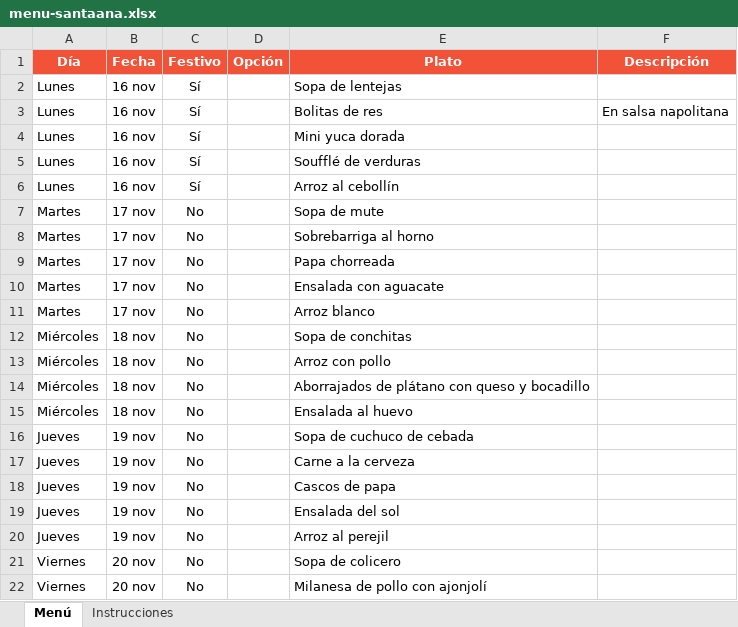
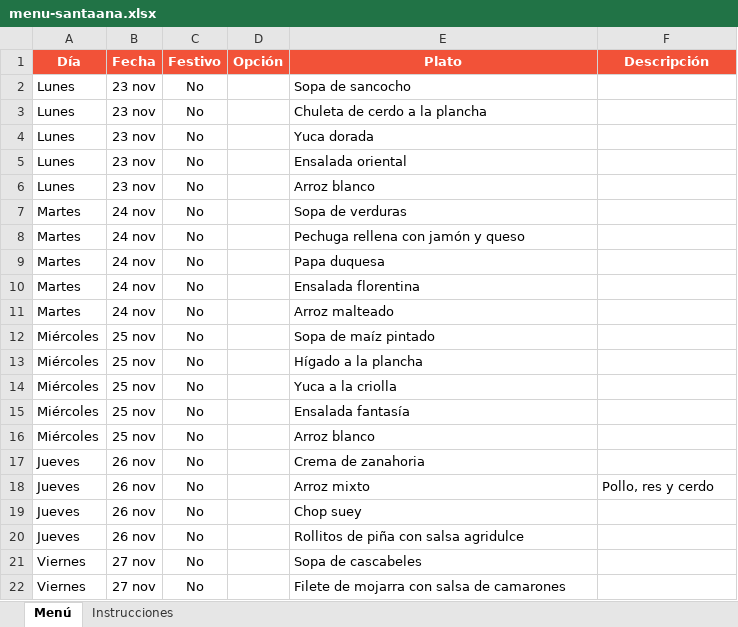
Before and after one commit to panaderiagolconda/Menus-semanales, an Excel workbook: menu-santaana.xlsx, sheet Menú, drawn as a sheet; only a part is shown; values as stored, in another font and other column widths than the file's, no borders; removed rows and columns are numbered as before the commit, all else as after; the diff covers the shown part only; the diff names each change by its address in the sheet, - before the commit and + after, or states it on an @@ line.

```diff
--- a/menu-santaana.xlsx (sheet Menú)
+++ b/menu-santaana.xlsx (sheet Menú)
-B2 (Fecha): 16 nov
+B2 (Fecha): 23 nov
-C2 (Festivo): Sí
+C2 (Festivo): No
-E2 (Plato): Sopa de lentejas
+E2 (Plato): Sopa de sancocho
-row 3: Lunes | 16 nov | Sí |  | Bolitas de res | En salsa napolitana
+row 3: Lunes | 23 nov | No |  | Chuleta de cerdo a la plancha
-B4:B6 (Fecha): 16 nov
+B4:B6 (Fecha): 23 nov
-C4:C6 (Festivo): Sí
+C4:C6 (Festivo): No
-E4 (Plato): Mini yuca dorada
+E4 (Plato): Yuca dorada
-E5 (Plato): Soufflé de verduras
+E5 (Plato): Ensalada oriental
-E6 (Plato): Arroz al cebollín
+E6 (Plato): Arroz blanco
-B7:B11 (Fecha): 17 nov
+B7:B11 (Fecha): 24 nov
-E7 (Plato): Sopa de mute
+E7 (Plato): Sopa de verduras
-E8 (Plato): Sobrebarriga al horno
+E8 (Plato): Pechuga rellena con jamón y queso
-E9 (Plato): Papa chorreada
+E9 (Plato): Papa duquesa
-E10 (Plato): Ensalada con aguacate
+E10 (Plato): Ensalada florentina
-E11 (Plato): Arroz blanco
+E11 (Plato): Arroz malteado
-B12:B15 (Fecha): 18 nov
+B12:B15 (Fecha): 25 nov
-E12 (Plato): Sopa de conchitas
+E12 (Plato): Sopa de maíz pintado
-E13 (Plato): Arroz con pollo
+E13 (Plato): Hígado a la plancha
-E14 (Plato): Aborrajados de plátano con queso y bocadillo
+E14 (Plato): Yuca a la criolla
-E15 (Plato): Ensalada al huevo
+E15 (Plato): Ensalada fantasía
+row 16: Miércoles | 25 nov | No |  | Arroz blanco
-B17:B20 (Fecha): 19 nov
+B17:B20 (Fecha): 26 nov
-E17 (Plato): Sopa de cuchuco de cebada
+E17 (Plato): Crema de zanahoria
-E18 (Plato): Carne a la cerveza
+E18 (Plato): Arroz mixto
-F18 (Descripción): (empty)
+F18 (Descripción): Pollo, res y cerdo
-E19 (Plato): Cascos de papa
+E19 (Plato): Chop suey
-E20 (Plato): Ensalada del sol
+E20 (Plato): Rollitos de piña con salsa agridulce
-row 20: Jueves | 19 nov | No |  | Arroz al perejil
-B21:B22 (Fecha): 20 nov
+B21:B22 (Fecha): 27 nov
-E21 (Plato): Sopa de colicero
+E21 (Plato): Sopa de cascabeles
-E22 (Plato): Milanesa de pollo con ajonjolí
+E22 (Plato): Filete de mojarra con salsa de camarones
```
Also changed, not shown: 4 removed rows and 32 edited cells elsewhere in this sheet, menu-lisboa.xlsx.
